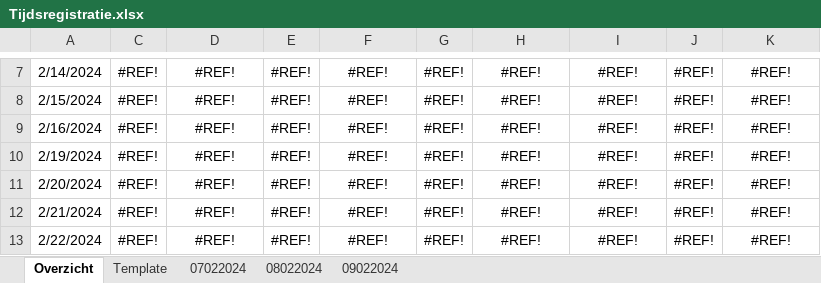
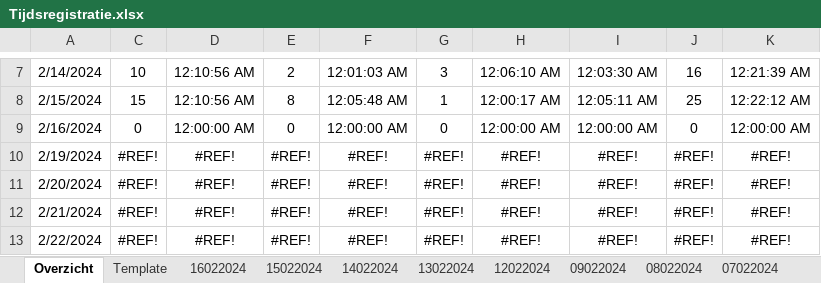
Before and after one commit to stcoppens/Bachelorproef, an Excel workbook: Tijdsregistratie.xlsx, sheet Overzicht, drawn as a sheet; only a part is shown, gaps mark what is left out; values as stored, in another font and other column widths than the file's, no borders; table styles not drawn; the diff covers the shown part only; the diff names each change by its address in the sheet, - before the commit and + after, or states it on an @@ line.

```diff
--- a/Tijdsregistratie.xlsx (sheet Overzicht)
+++ b/Tijdsregistratie.xlsx (sheet Overzicht)
+sheet tab: 16022024
+sheet tab: 15022024
+sheet tab: 14022024
+sheet tab: 13022024
+sheet tab: 12022024
@@ sheet tab order changed: Overzicht | Template | 16022024 | 15022024 | 14022024 | 13022024 | 12022024 | 09022024 | 08022024 | 07022024 @@
-C7: #REF!
+C7: 10
-D7:D8: #REF!
+D7:D8: 12:10:56 AM
-E7: #REF!
+E7: 2
-F7: #REF!
+F7: 12:01:03 AM
-G7: #REF!
+G7: 3
-H7: #REF!
+H7: 12:06:10 AM
-I7: #REF!
+I7: 12:03:30 AM
-J7: #REF!
+J7: 16
-K7: #REF!
+K7: 12:21:39 AM
-C8: #REF!
+C8: 15
-E8: #REF!
+E8: 8
-F8: #REF!
+F8: 12:05:48 AM
-G8: #REF!
+G8: 1
-H8: #REF!
+H8: 12:00:17 AM
-I8: #REF!
+I8: 12:05:11 AM
-J8: #REF!
+J8: 25
-K8: #REF!
+K8: 12:22:12 AM
-C9: #REF!
+C9: 0
-D9: #REF!
+D9: 12:00:00 AM
-E9: #REF!
+E9: 0
-F9: #REF!
+F9: 12:00:00 AM
-G9: #REF!
+G9: 0
-H9: #REF!
+H9: 12:00:00 AM
-I9: #REF!
+I9: 12:00:00 AM
-J9: #REF!
+J9: 0
-K9: #REF!
+K9: 12:00:00 AM
```
Also changed, not shown: 24 edited cells elsewhere in this sheet, sheet Template, sheet 09022024, formulas that keep their value, 9 other files.
